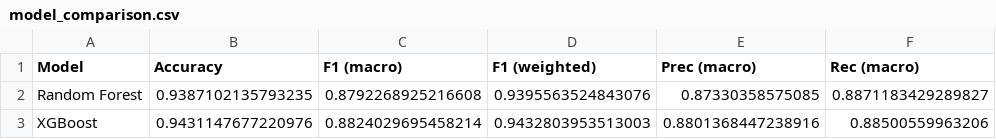
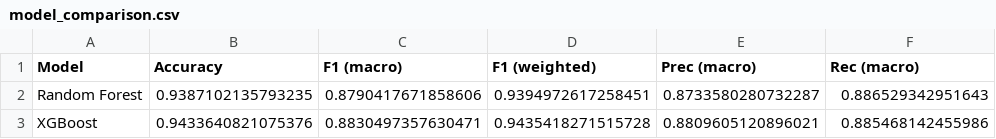
Before and after one commit to shaheer-shehri/Live-Intrusion-Detection-System, a CSV file: processed_data_mc/model_comparison.csv, drawn as a sheet.

```diff
--- a/processed_data_mc/model_comparison.csv
+++ b/processed_data_mc/model_comparison.csv
@@ -1,3 +1,3 @@
 Model,Accuracy,F1 (macro),F1 (weighted),Prec (macro),Rec (macro)
-Random Forest,0.9387102135793235,0.8792268925216608,0.9395563524843076,0.87330358575085,0.8871183429289827
-XGBoost,0.9431147677220976,0.8824029695458214,0.9432803953513003,0.8801368447238916,0.88500559963206
+Random Forest,0.9387102135793235,0.8790417671858606,0.9394972617258451,0.8733580280732287,0.886529342951643
+XGBoost,0.9433640821075376,0.8830497357630471,0.9435418271515728,0.8809605120896021,0.885468142455986
```
Also changed, not shown: 10 other files.
